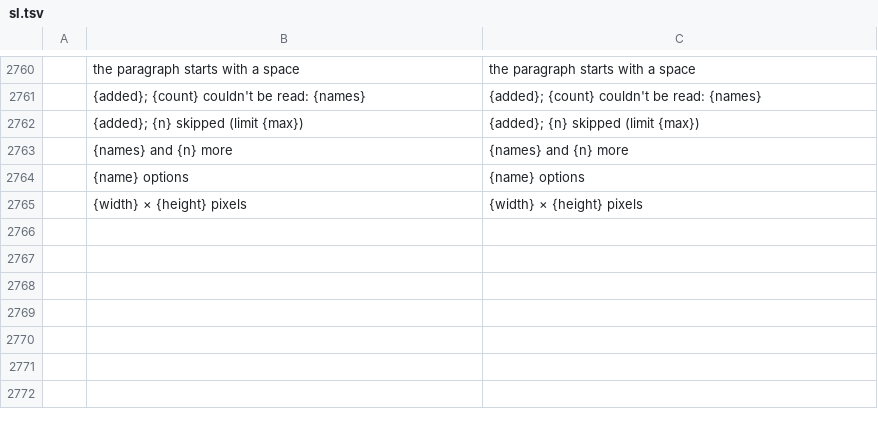
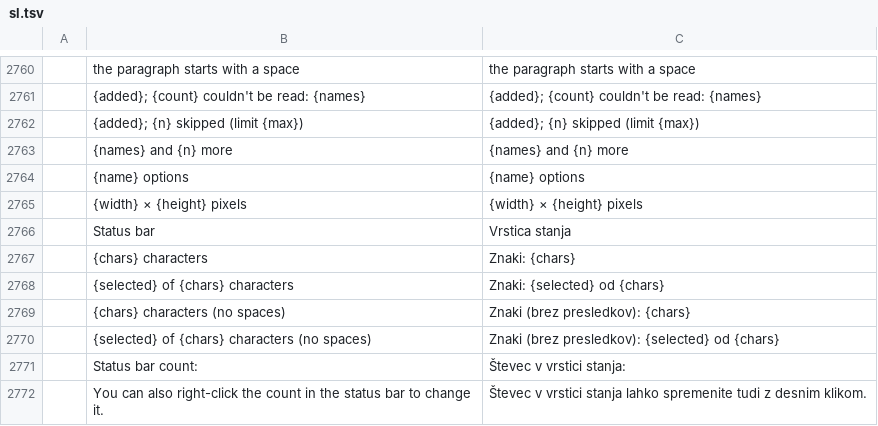
Before and after one commit to benandez/wordcraft, a TSV file: crates/ui-egui/src/i18n/sl.tsv, drawn as a sheet; only a part is shown, gaps mark what is left out; the diff names each change by its address in the sheet, - before the commit and + after, or states it on an @@ line.

```diff
--- a/crates/ui-egui/src/i18n/sl.tsv
+++ b/crates/ui-egui/src/i18n/sl.tsv
+row 2766:  | Status bar | Vrstica stanja
+row 2767:  | {chars} characters | Znaki: {chars}
+row 2768:  | {selected} of {chars} characters | Znaki: {selected} od {chars}
+row 2769:  | {chars} characters (no spaces) | Znaki (brez presledkov): {chars}
+row 2770:  | {selected} of {chars} characters (no spaces) | Znaki (brez presledkov): {selected} od {chars}
+row 2771:  | Status bar count: | Števec v vrstici stanja:
+row 2772:  | You can also right-click the count in the status bar to change it. | Števec v vrstici stanja lahko spremenite tudi z desnim klikom.
```
Also changed, not shown: crates/ui-egui/src/i18n/ro.tsv.
